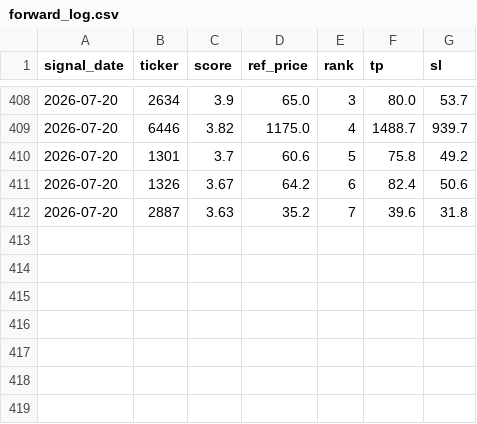
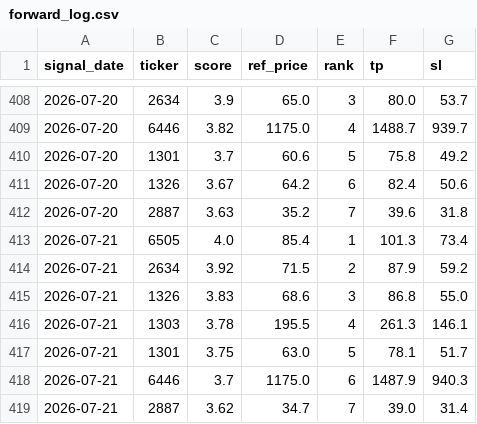
Before and after one commit to appr1ciat1/tw_stocker_filter_lab, a CSV file: forward_log.csv, drawn as a sheet; only a part is shown, gaps mark what is left out; the diff names each change by its address in the sheet, - before the commit and + after, or states it on an @@ line.

```diff
--- a/forward_log.csv
+++ b/forward_log.csv
+row 413: 2026-07-21 | 6505 | 4.0 | 85.4 | 1 | 101.3 | 73.4
+row 414: 2026-07-21 | 2634 | 3.92 | 71.5 | 2 | 87.9 | 59.2
+row 415: 2026-07-21 | 1326 | 3.83 | 68.6 | 3 | 86.8 | 55.0
+row 416: 2026-07-21 | 1303 | 3.78 | 195.5 | 4 | 261.3 | 146.1
+row 417: 2026-07-21 | 1301 | 3.75 | 63.0 | 5 | 78.1 | 51.7
+row 418: 2026-07-21 | 6446 | 3.7 | 1175.0 | 6 | 1487.9 | 940.3
+row 419: 2026-07-21 | 2887 | 3.62 | 34.7 | 7 | 39.0 | 31.4
```
Also changed, not shown: 17 other files.
